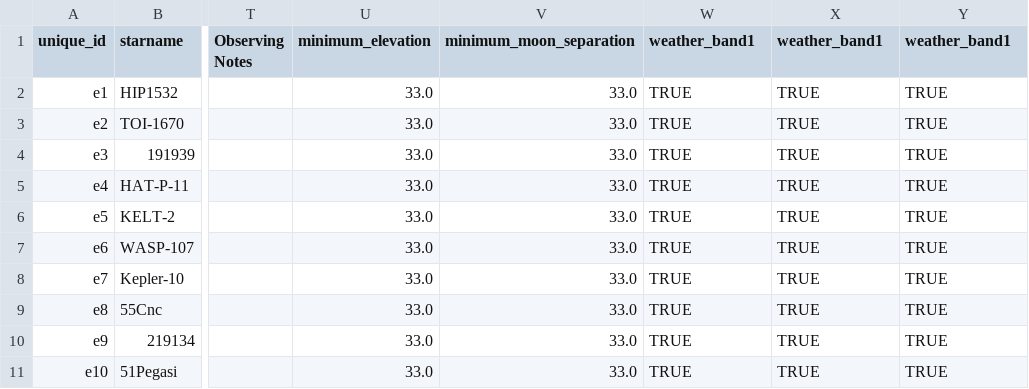
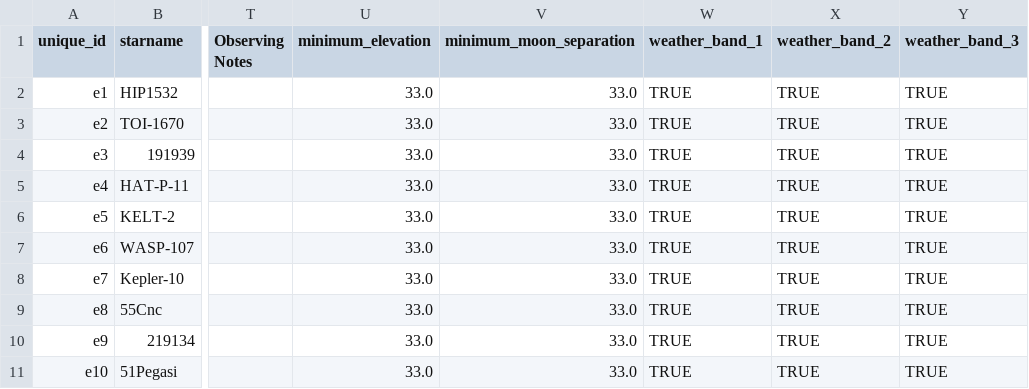
Before and after one commit to jluby127/AstroQ, a CSV file: examples/hello_world/2018B/2018-08-05/band1/request.csv, drawn as a sheet; only a part is shown, gaps mark what is left out; the diff names each change by its address in the sheet, - before the commit and + after, or states it on an @@ line.

Commit message:
fixing hello world request column names

```diff
--- a/examples/hello_world/2018B/2018-08-05/band1/request.csv
+++ b/examples/hello_world/2018B/2018-08-05/band1/request.csv
-W1: weather_band1
+W1: weather_band_1
-X1: weather_band1
+X1: weather_band_2
-Y1: weather_band1
+Y1: weather_band_3
```
